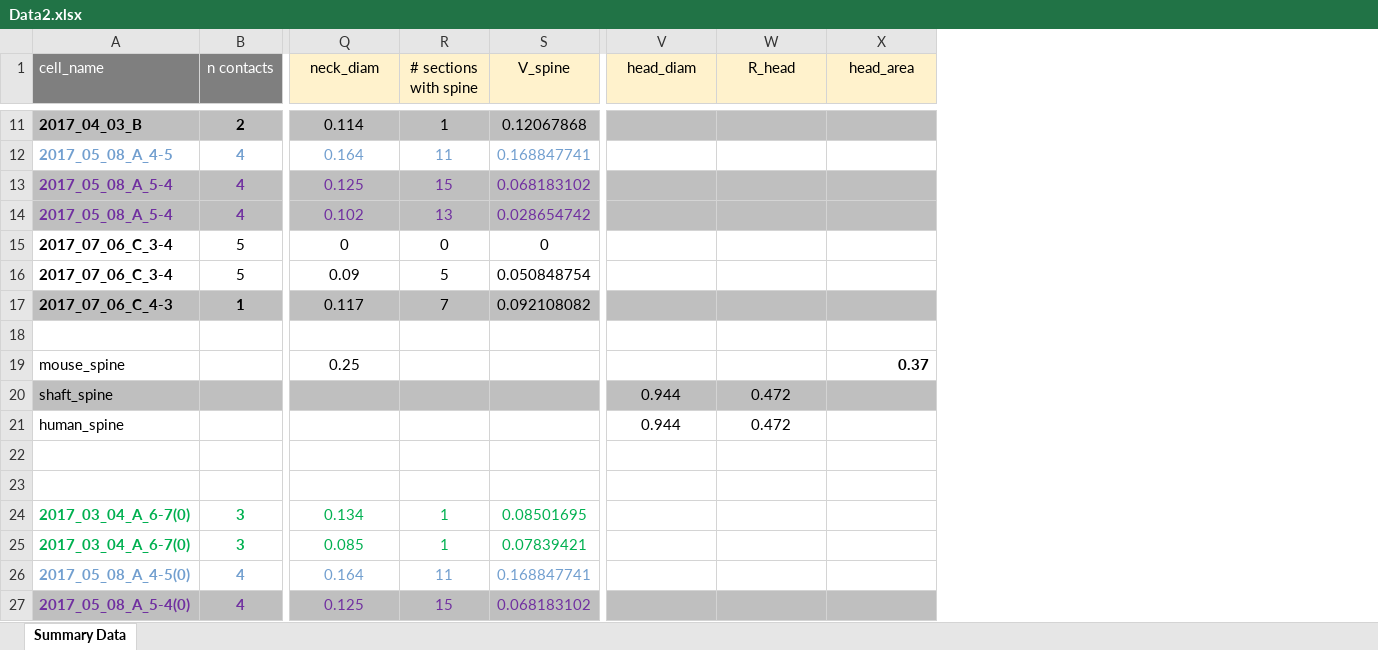
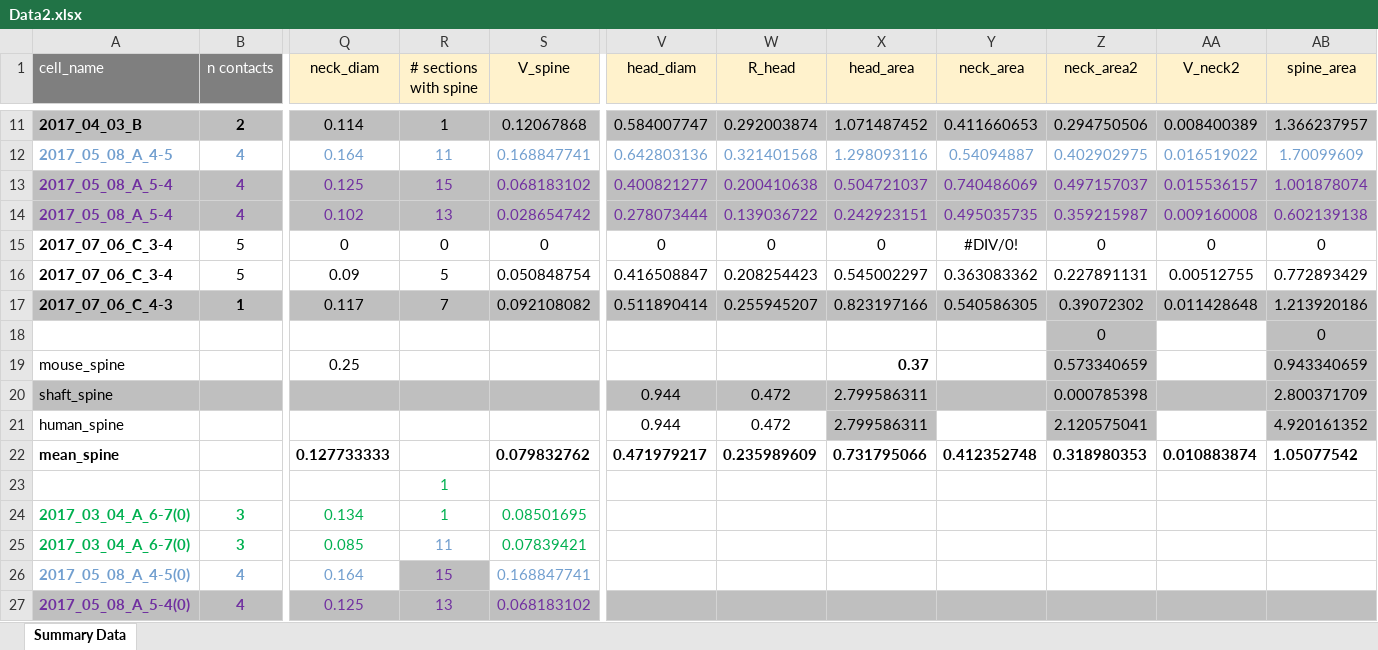
Before and after one commit to moriafrid/analysis_groger_cells, an Excel workbook: cells_initial_information/Data2.xlsx, sheet Summary Data, drawn as a sheet; only a part is shown, gaps mark what is left out; values as stored, in another font and other column widths than the file's, no borders; rows hold the shown columns only; the diff covers the shown part only; the diff names each change by its address in the sheet, - before the commit and + after, or states it on an @@ line.

Commit message:
change the spine area to be 1 micron

```diff
--- a/cells_initial_information/Data2.xlsx (sheet Summary Data)
+++ b/cells_initial_information/Data2.xlsx (sheet Summary Data)
+column Y (neck_area), rows 11-22: 0.411660653 | 0.54094887 | 0.740486069 | 0.495035735 | #DIV/0! | 0.363083362 | 0.540586305 |  |  |  |  | 0.412352748
+column Z (neck_area2), rows 11-22: 0.294750506 | 0.402902975 | 0.497157037 | 0.359215987 | 0 | 0.227891131 | 0.39072302 | 0 | 0.573340659 | 0.000785398 | 2.120575041 | 0.318980353
+column AA (V_neck2), rows 11-22: 0.008400389 | 0.016519022 | 0.015536157 | 0.009160008 | 0 | 0.00512755 | 0.011428648 |  |  |  |  | 0.010883874
+column AB (spine_area), rows 11-22: 1.366237957 | 1.70099609 | 1.001878074 | 0.602139138 | 0 | 0.772893429 | 1.213920186 | 0 | 0.943340659 | 2.800371709 | 4.920161352 | 1.05077542
-V11 (head_diam): (empty)
+V11 (head_diam): 0.584007747
-W11 (R_head): (empty)
+W11 (R_head): 0.292003874
-X11 (head_area): (empty)
+X11 (head_area): 1.071487452
-V12 (head_diam): (empty)
+V12 (head_diam): 0.642803136
-W12 (R_head): (empty)
+W12 (R_head): 0.321401568
-X12 (head_area): (empty)
+X12 (head_area): 1.298093116
-V13 (head_diam): (empty)
+V13 (head_diam): 0.400821277
-W13 (R_head): (empty)
+W13 (R_head): 0.200410638
-X13 (head_area): (empty)
+X13 (head_area): 0.504721037
-V14 (head_diam): (empty)
+V14 (head_diam): 0.278073444
-W14 (R_head): (empty)
+W14 (R_head): 0.139036722
-X14 (head_area): (empty)
+X14 (head_area): 0.242923151
-V15 (head_diam): (empty)
+V15 (head_diam): 0
-W15 (R_head): (empty)
+W15 (R_head): 0
-X15 (head_area): (empty)
+X15 (head_area): 0
-V16 (head_diam): (empty)
+V16 (head_diam): 0.416508847
-W16 (R_head): (empty)
+W16 (R_head): 0.208254423
-X16 (head_area): (empty)
+X16 (head_area): 0.545002297
-V17 (head_diam): (empty)
+V17 (head_diam): 0.511890414
-W17 (R_head): (empty)
+W17 (R_head): 0.255945207
-X17 (head_area): (empty)
+X17 (head_area): 0.823197166
-row 18: (empty)
+row 18:  |  |  |  |  |  |  |  |  | 0 |  | 0
-X20:X21 (head_area): (empty)
+X20:X21 (head_area): 2.799586311
-X21 fill: none
+X21 fill: #BFBFBF
-row 22: (empty)
+row 22: mean_spine |  | 0.127733333 |  | 0.079832762 | 0.471979217 | 0.235989609 | 0.731795066 | 0.412352748 | 0.318980353 | 0.010883874 | 1.05077542
-R23 (# sections with spine): (empty)
+R23 (# sections with spine): 1
-R25 (# sections with spine): 1
+R25 (# sections with spine): 11
-R25 text colour: #00B050
+R25 text colour: #729FCF
-R26 (# sections with spine): 11
+R26 (# sections with spine): 15
@@ R26 fill: none → #BFBFBF, text colour: #729FCF → #7030A0 @@
-R27 (# sections with spine): 15
+R27 (# sections with spine): 13
```
Also changed, not shown: 28 edited cells and cell formats elsewhere in this sheet, 21 other files.
